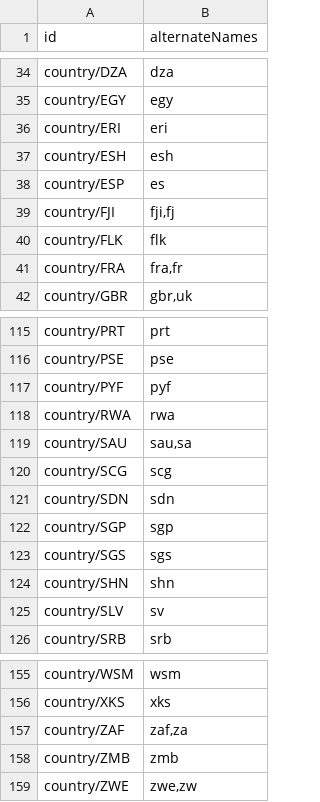
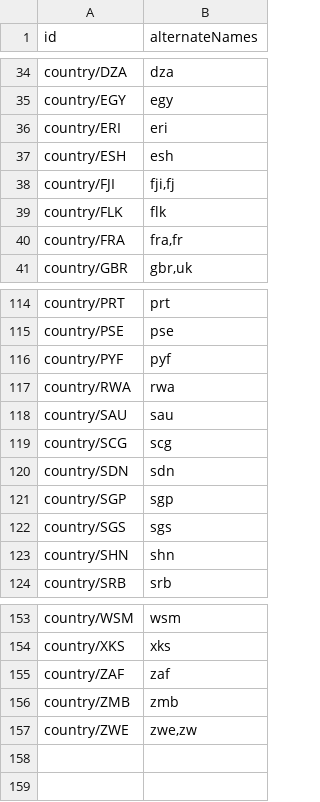
Before and after one commit to datacommonsorg/mixer, a CSV file: internal/store/files/WorldGeosForPlaceRecognitionAlternateNames.csv, drawn as a sheet; only a part is shown, gaps mark what is left out.

Commit message:
rebiew comments

```diff
--- a/internal/store/files/WorldGeosForPlaceRecognitionAlternateNames.csv
+++ b/internal/store/files/WorldGeosForPlaceRecognitionAlternateNames.csv
@@ -37,3 +37,2 @@ country/ERI,eri
 country/ESH,esh
-country/ESP,es
 country/FJI,"fji,fj"
@@ -118,3 +117,3 @@ country/PYF,pyf
 country/RWA,rwa
-country/SAU,"sau,sa"
+country/SAU,sau
 country/SCG,scg
@@ -124,3 +123,2 @@ country/SGS,sgs
 country/SHN,shn
-country/SLV,sv
 country/SRB,srb
@@ -156,3 +154,3 @@ country/WSM,wsm
 country/XKS,xks
-country/ZAF,"zaf,za"
+country/ZAF,zaf
 country/ZMB,zmb
```
